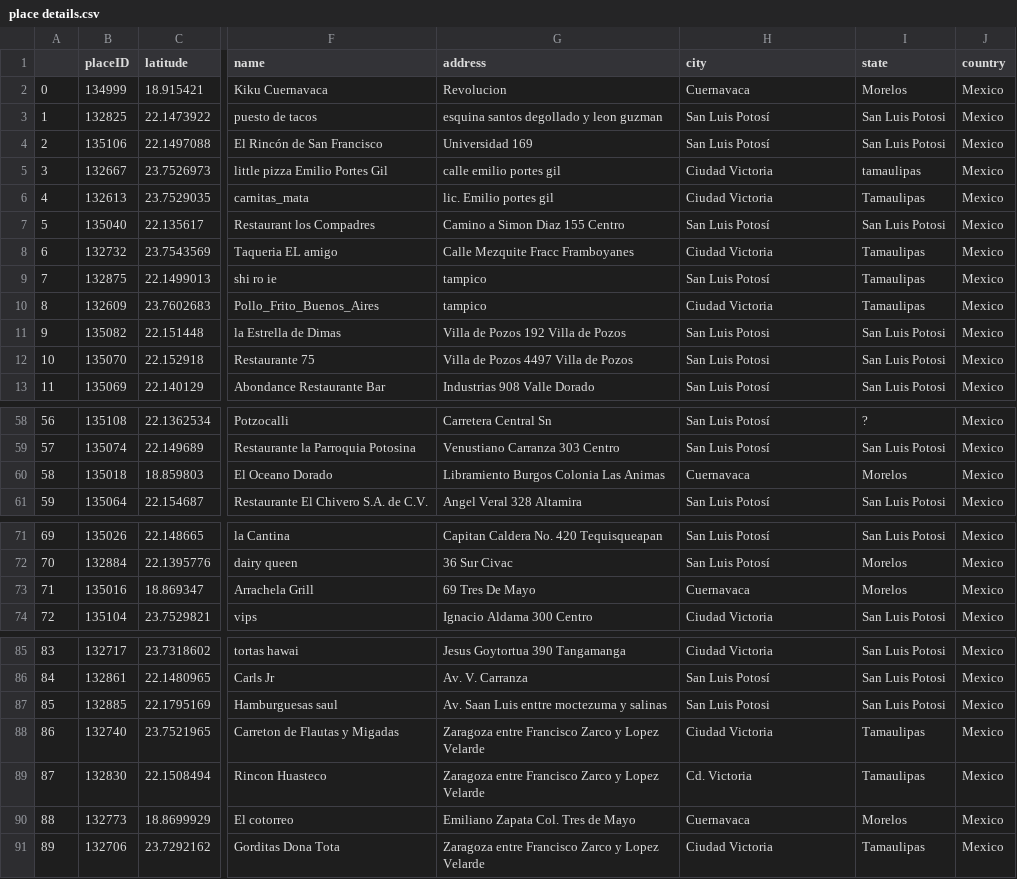
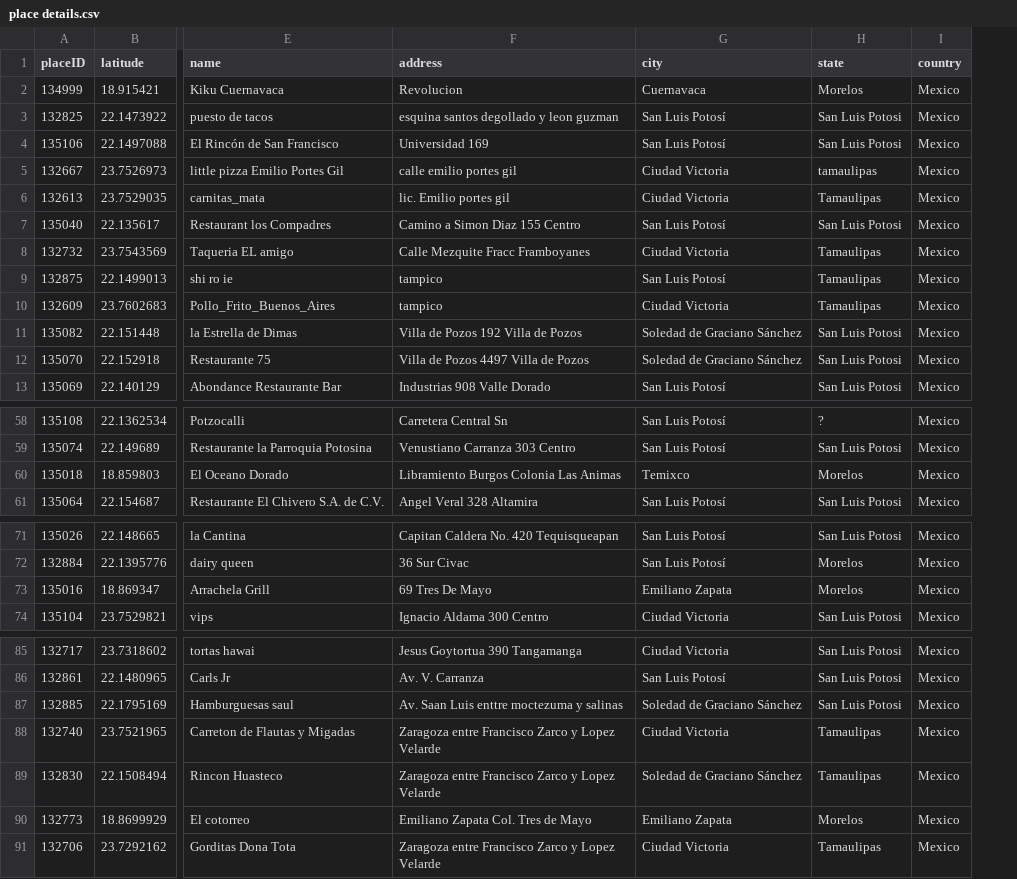
Before and after one commit to WolfDev8675/RepoSJX7, a CSV file: EditedData/place details.csv, drawn as a sheet; only a part is shown, gaps mark what is left out; removed rows and columns are numbered as before the commit, all else as after; the diff covers the shown part only; the diff names each change by its address in the sheet, - before the commit and + after, or states it on an @@ line.

Commit message:
update to edited file

```diff
--- a/EditedData/place details.csv
+++ b/EditedData/place details.csv
-column A, rows 2-13: 0 | 1 | 2 | 3 | 4 | 5 | 6 | 7 | 8 | 9 | 10 | 11; rows 58-61: 56 | 57 | 58 | 59; rows 71-74: 69 | 70 | 71 | 72; rows 85-91: 83 | 84 | 85 | 86 | 87 | 88 | 89
-G11:G12 (city): San Luis Potosi
+G11:G12 (city): Soledad de Graciano Sánchez
-G60 (city): Cuernavaca
+G60 (city): Temixco
-G73 (city): Cuernavaca
+G73 (city): Emiliano Zapata
-G87 (city): San Luis Potosi
+G87 (city): Soledad de Graciano Sánchez
-G89 (city): Cd. Victoria
+G89 (city): Soledad de Graciano Sánchez
-G90 (city): Cuernavaca
+G90 (city): Emiliano Zapata
```
Also changed, not shown: 1 edited cell elsewhere in this file, 1 other file.
